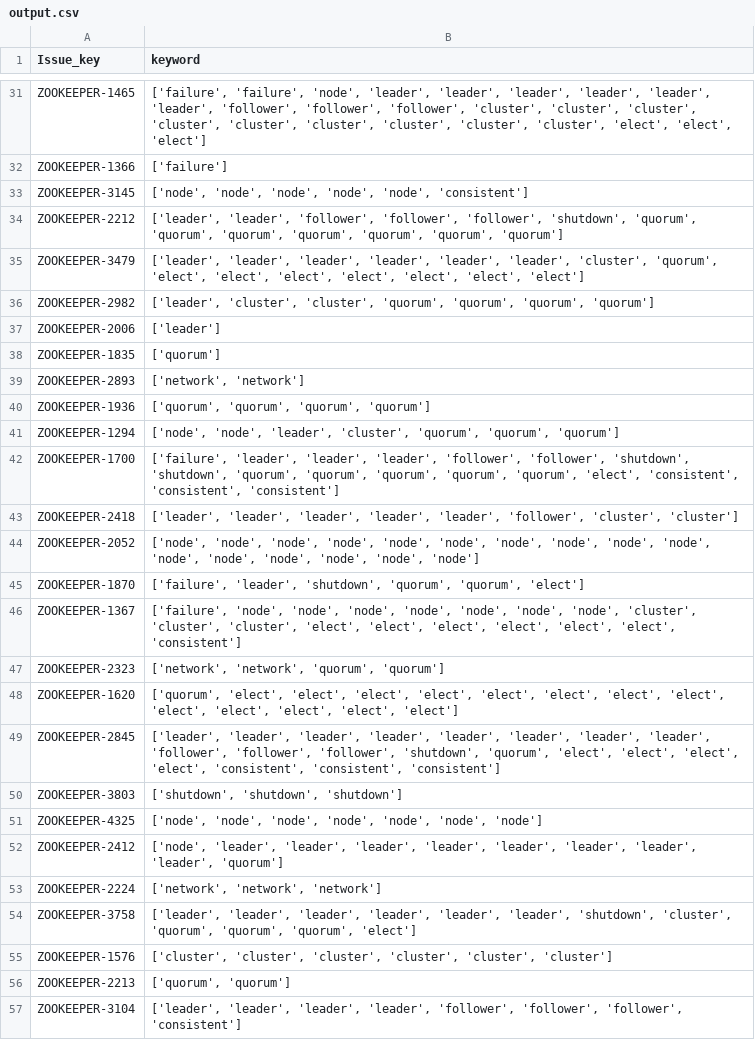
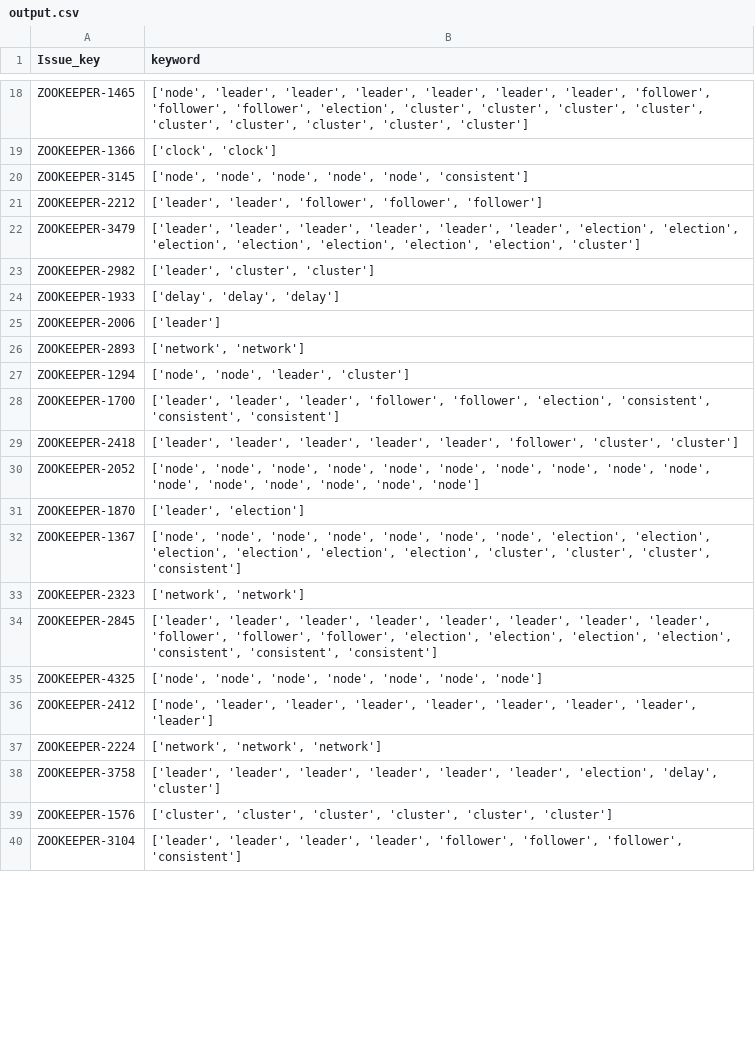
Before and after one commit to zhoumengbo/Jira_Issue_Filter, a CSV file: source/ZK/output.csv, drawn as a sheet; only a part is shown, gaps mark what is left out; removed rows and columns are numbered as before the commit, all else as after; the diff covers the shown part only; the diff names each change by its address in the sheet, - before the commit and + after, or states it on an @@ line.

```diff
--- a/source/ZK/output.csv
+++ b/source/ZK/output.csv
-B18 (keyword): ['failure', 'failure', 'node', 'leader', 'leader', 'leader', 'leader', 'leader', 'leader', 'follower', 'follower', 'follower', 'cluster', 'cluster', 'cluster', 'cluster', 'cluster', 'cluster', 'cluster', 'cluster', 'cluster', 'elect', 'elect', 'elect']
+B18 (keyword): ['node', 'leader', 'leader', 'leader', 'leader', 'leader', 'leader', 'follower', 'follower', 'follower', 'election', 'cluster', 'cluster', 'cluster', 'cluster', 'cluster', 'cluster', 'cluster', 'cluster', 'cluster']
-B19 (keyword): ['failure']
+B19 (keyword): ['clock', 'clock']
-B21 (keyword): …'follower', 'follower', 'follower', 'shutdown', 'quorum', 'quorum', 'quorum', 'quorum', 'quorum', 'quorum', 'quorum']
+B21 (keyword): …'follower', 'follower', 'follower']
-B22 (keyword): …'leader', 'leader', 'cluster', 'quorum', 'elect', 'elect', 'elect', 'elect', 'elect', 'elect', 'elect']
+B22 (keyword): …'leader', 'leader', 'election', 'election', 'election', 'election', 'election', 'election', 'election', 'cluster']
-B23 (keyword): ['leader', 'cluster', 'cluster', 'quorum', 'quorum', 'quorum', 'quorum']
+B23 (keyword): ['leader', 'cluster', 'cluster']
+row 24: ZOOKEEPER-1933 | ['delay', 'delay', 'delay']
-row 38: ZOOKEEPER-1835 | ['quorum']
-row 40: ZOOKEEPER-1936 | ['quorum', 'quorum', 'quorum', 'quorum']
-B27 (keyword): …'node', 'leader', 'cluster', 'quorum', 'quorum', 'quorum']
+B27 (keyword): …'node', 'leader', 'cluster']
-B28 (keyword): ['failure', 'leader', 'leader', 'leader', 'follower', 'follower', 'shutdown', 'shutdown', 'quorum', 'quorum', 'quorum', 'quorum', 'quorum', 'elect', 'consistent', 'consistent',…
+B28 (keyword): ['leader', 'leader', 'leader', 'follower', 'follower', 'election', 'consistent', 'consistent',…
-B31 (keyword): ['failure', 'leader', 'shutdown', 'quorum', 'quorum', 'elect']
+B31 (keyword): ['leader', 'election']
-B32 (keyword): ['failure', 'node', 'node', 'node', 'node', 'node', 'node', 'node', 'cluster', 'cluster', 'cluster', 'elect', 'elect', 'elect', 'elect', 'elect', 'elect', 'consistent']
+B32 (keyword): ['node', 'node', 'node', 'node', 'node', 'node', 'node', 'election', 'election', 'election', 'election', 'election', 'election', 'cluster', 'cluster', 'cluster', 'consistent']
-B33 (keyword): ['network', 'network', 'quorum', 'quorum']
+B33 (keyword): ['network', 'network']
-row 48: ZOOKEEPER-1620 | ['quorum', 'elect', 'elect', 'elect', 'elect', 'elect', 'elect', 'elect', 'elect', 'elect', 'elect', 'elect', 'elect', 'elect']
-B34 (keyword): …'follower', 'follower', 'shutdown', 'quorum', 'elect', 'elect', 'elect', 'elect', 'consistent', 'consistent',…
+B34 (keyword): …'follower', 'follower', 'election', 'election', 'election', 'election', 'consistent', 'consistent',…
-row 50: ZOOKEEPER-3803 | ['shutdown', 'shutdown', 'shutdown']
-B36 (keyword): …'leader', 'leader', 'leader', 'quorum']
+B36 (keyword): …'leader', 'leader', 'leader']
-B38 (keyword): …'leader', 'leader', 'shutdown', 'cluster', 'quorum', 'quorum', 'quorum', 'elect']
+B38 (keyword): …'leader', 'leader', 'election', 'delay', 'cluster']
-row 56: ZOOKEEPER-2213 | ['quorum', 'quorum']
```
Also changed, not shown: 3 added rows, 47 removed rows and 61 edited cells elsewhere in this file, source/HBASE/output.csv, 7 other files.
